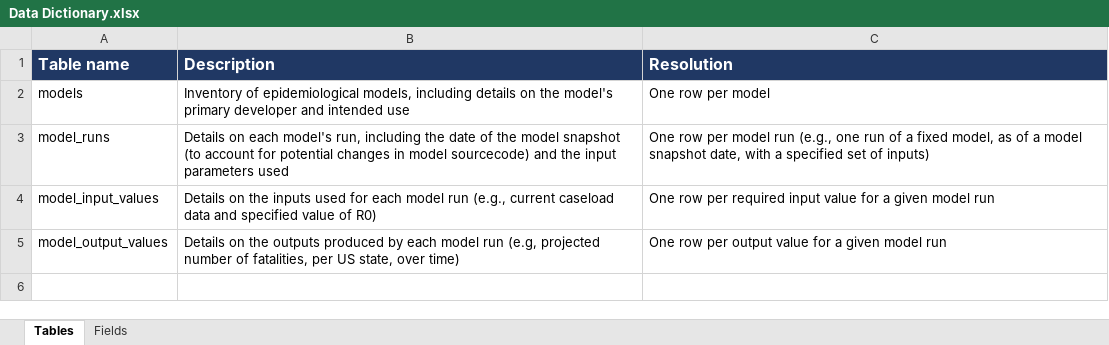
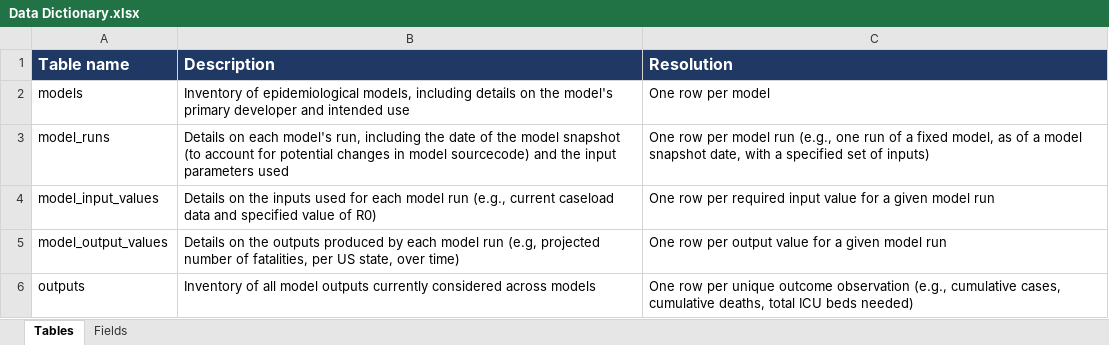
Before and after one commit to Innovate-For-Health/covid-ensemble, an Excel workbook: data/Data Dictionary.xlsx, sheet Tables, drawn as a sheet; values as stored, in another font and other column widths than the file's, no borders; the diff names each change by its address in the sheet, - before the commit and + after, or states it on an @@ line.

```diff
--- a/data/Data Dictionary.xlsx (sheet Tables)
+++ b/data/Data Dictionary.xlsx (sheet Tables)
+row 6: outputs | Inventory of all model outputs currently considered across models | One row per unique outcome observation (e.g., cumulative cases, cumulative deaths, total ICU beds needed)
```
Also changed, not shown: sheet Fields.
